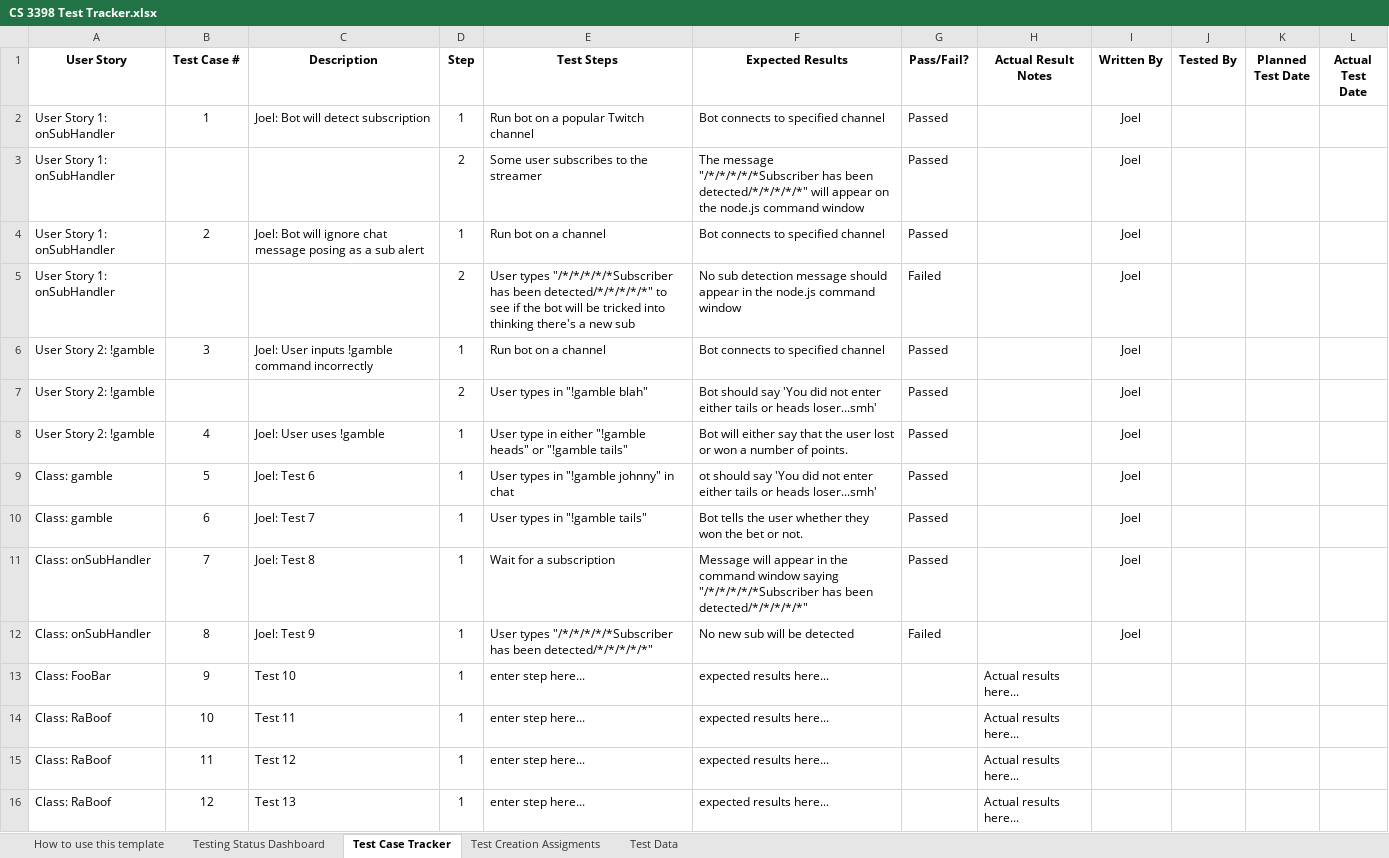
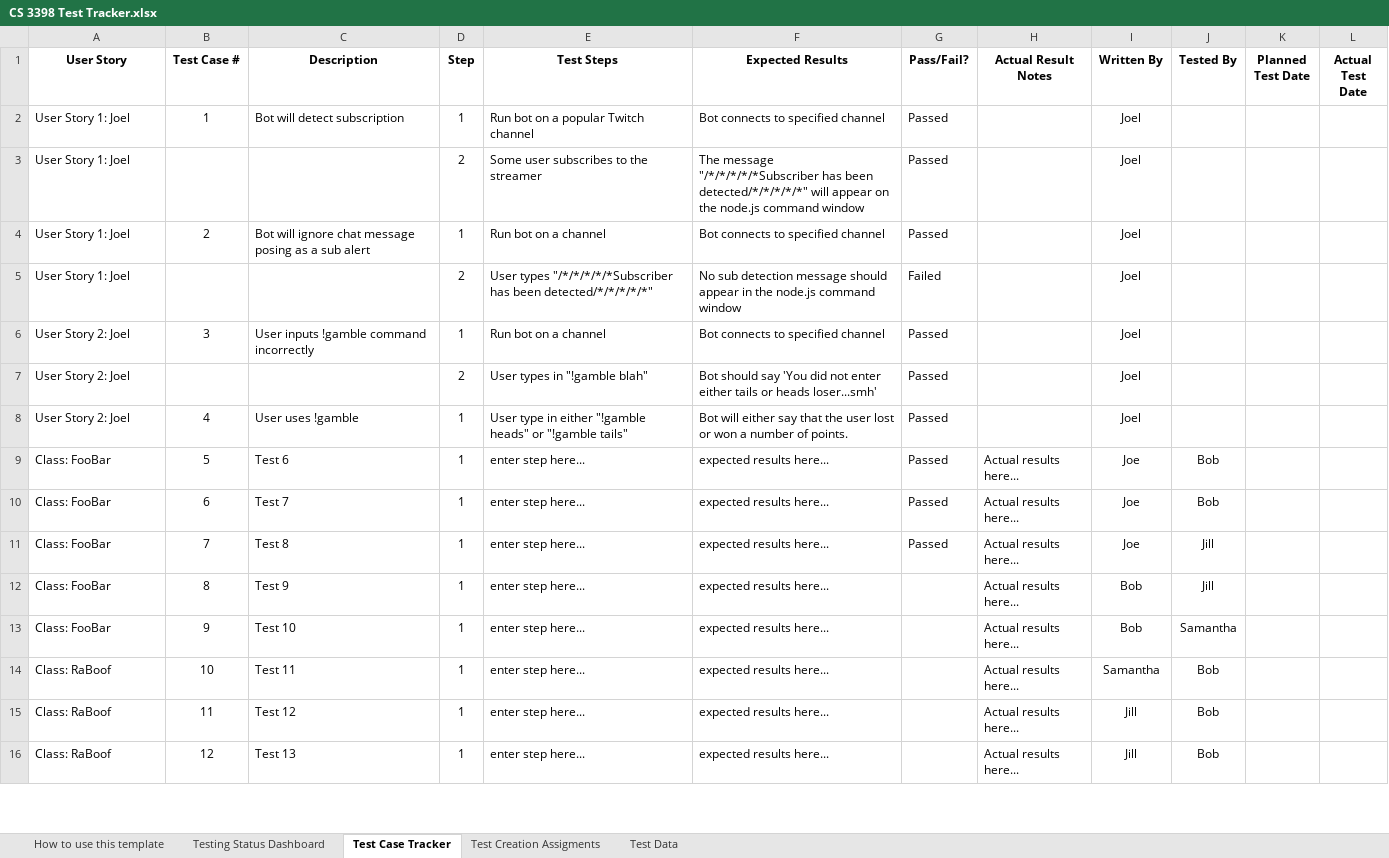
Before and after one commit to CS3398-Miranda-Cosgroves/GetRichTwitch, an Excel workbook: Homework Assignments/a15/CS 3398 Test Tracker.xlsx, sheet Test Case Tracker, drawn as a sheet; only a part is shown; values as stored, in another font and other column widths than the file's, no borders; the diff covers the shown part only; the diff names each change by its address in the sheet, - before the commit and + after, or states it on an @@ line.

Commit message:
Add files via upload

```diff
--- a/Homework Assignments/a15/CS 3398 Test Tracker.xlsx (sheet Test Case Tracker)
+++ b/Homework Assignments/a15/CS 3398 Test Tracker.xlsx (sheet Test Case Tracker)
-A2:A5 (User Story): User Story 1: onSubHandler
+A2:A5 (User Story): User Story 1: Joel
-C2 (Description): Joel: Bot will detect subscription
+C2 (Description): Bot will detect subscription
-C4 (Description): Joel: Bot will…
+C4 (Description): Bot will…
-E5 (Test Steps): …been detected/*/*/*/*/*" to see if the bot will be tricked into thinking there's a new sub
+E5 (Test Steps): …been detected/*/*/*/*/*"
-A6:A8 (User Story): User Story 2: !gamble
+A6:A8 (User Story): User Story 2: Joel
-C6 (Description): Joel: User inputs !gamble command incorrectly
+C6 (Description): User inputs !gamble command incorrectly
-C8 (Description): Joel: User uses !gamble
+C8 (Description): User uses !gamble
-A9:A10 (User Story): Class: gamble
+A9:A10 (User Story): Class: FooBar
-C9 (Description): Joel: Test 6
+C9 (Description): Test 6
-E9 (Test Steps): User types in "!gamble johnny" in chat
+E9 (Test Steps): enter step here...
-F9 (Expected Results): ot should say 'You did not enter either tails or heads loser...smh'
+F9 (Expected Results): expected results here...
-H9:H12 (Actual Result Notes): (empty)
+H9:H12 (Actual Result Notes): Actual results here...
-I9:I11 (Written By): Joel
+I9:I11 (Written By): Joe
-J9:J10 (Tested By): (empty)
+J9:J10 (Tested By): Bob
-C10 (Description): Joel: Test 7
+C10 (Description): Test 7
-E10 (Test Steps): User types in "!gamble tails"
+E10 (Test Steps): enter step here...
-F10 (Expected Results): Bot tells the user whether they won the bet or not.
+F10 (Expected Results): expected results here...
-A11:A12 (User Story): Class: onSubHandler
+A11:A12 (User Story): Class: FooBar
-C11 (Description): Joel: Test 8
+C11 (Description): Test 8
-E11 (Test Steps): Wait for a subscription
+E11 (Test Steps): enter step here...
-F11 (Expected Results): Message will appear in the command window saying "/*/*/*/*/*Subscriber has been detected/*/*/*/*/*"
+F11 (Expected Results): expected results here...
-J11:J12 (Tested By): (empty)
+J11:J12 (Tested By): Jill
-C12 (Description): Joel: Test 9
+C12 (Description): Test 9
-E12 (Test Steps): User types "/*/*/*/*/*Subscriber has been detected/*/*/*/*/*"
+E12 (Test Steps): enter step here...
-F12 (Expected Results): No new sub will be detected
+F12 (Expected Results): expected results here...
-G12 (Pass/Fail?): Failed
+G12 (Pass/Fail?): (empty)
-I12 (Written By): Joel
+I12 (Written By): Bob
-I13 (Written By): (empty)
+I13 (Written By): Bob
-J13 (Tested By): (empty)
+J13 (Tested By): Samantha
-I14 (Written By): (empty)
+I14 (Written By): Samantha
-J14:J16 (Tested By): (empty)
+J14:J16 (Tested By): Bob
-I15:I16 (Written By): (empty)
+I15:I16 (Written By): Jill
```
Also changed, not shown: 10 removed rows and 26 edited cells elsewhere in this sheet, sheet How to use this template, sheet Testing Status Dashboard.
